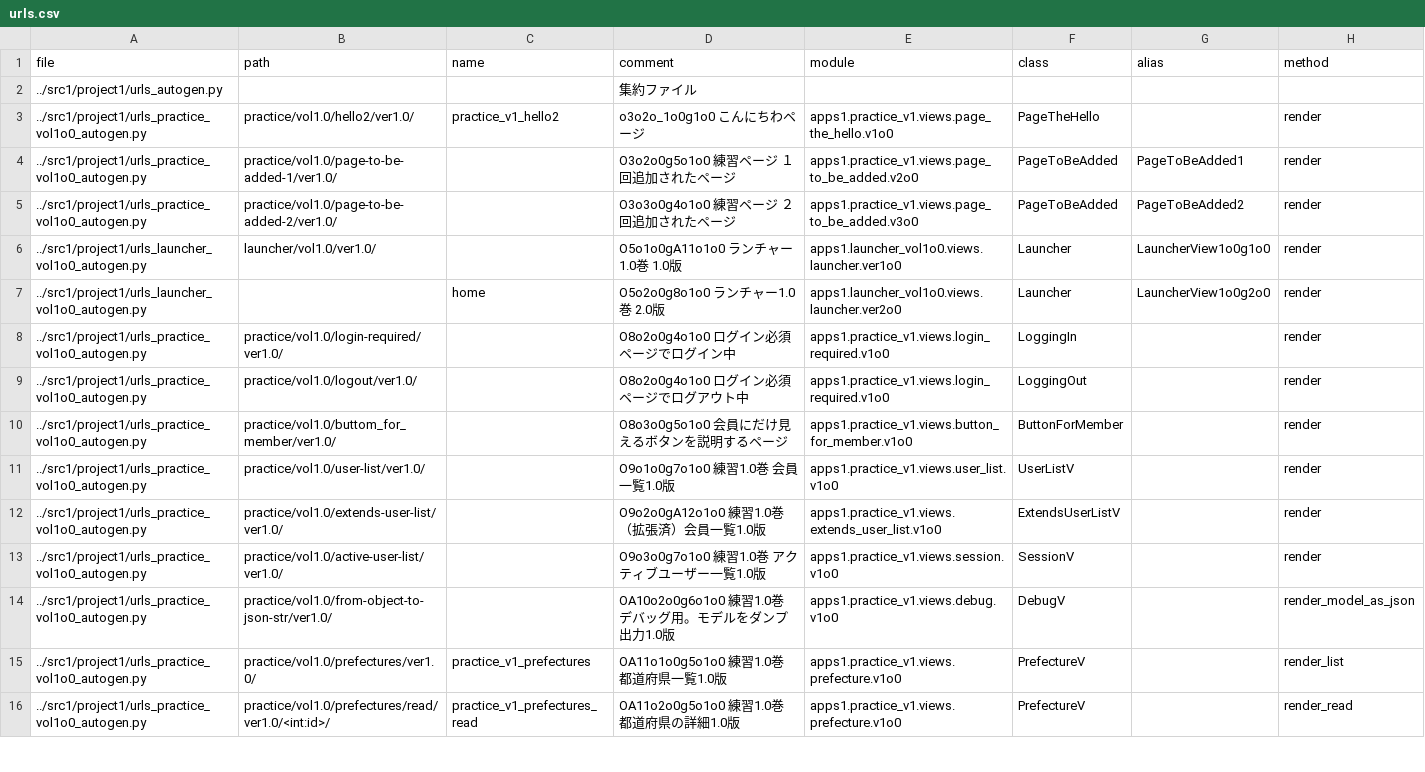
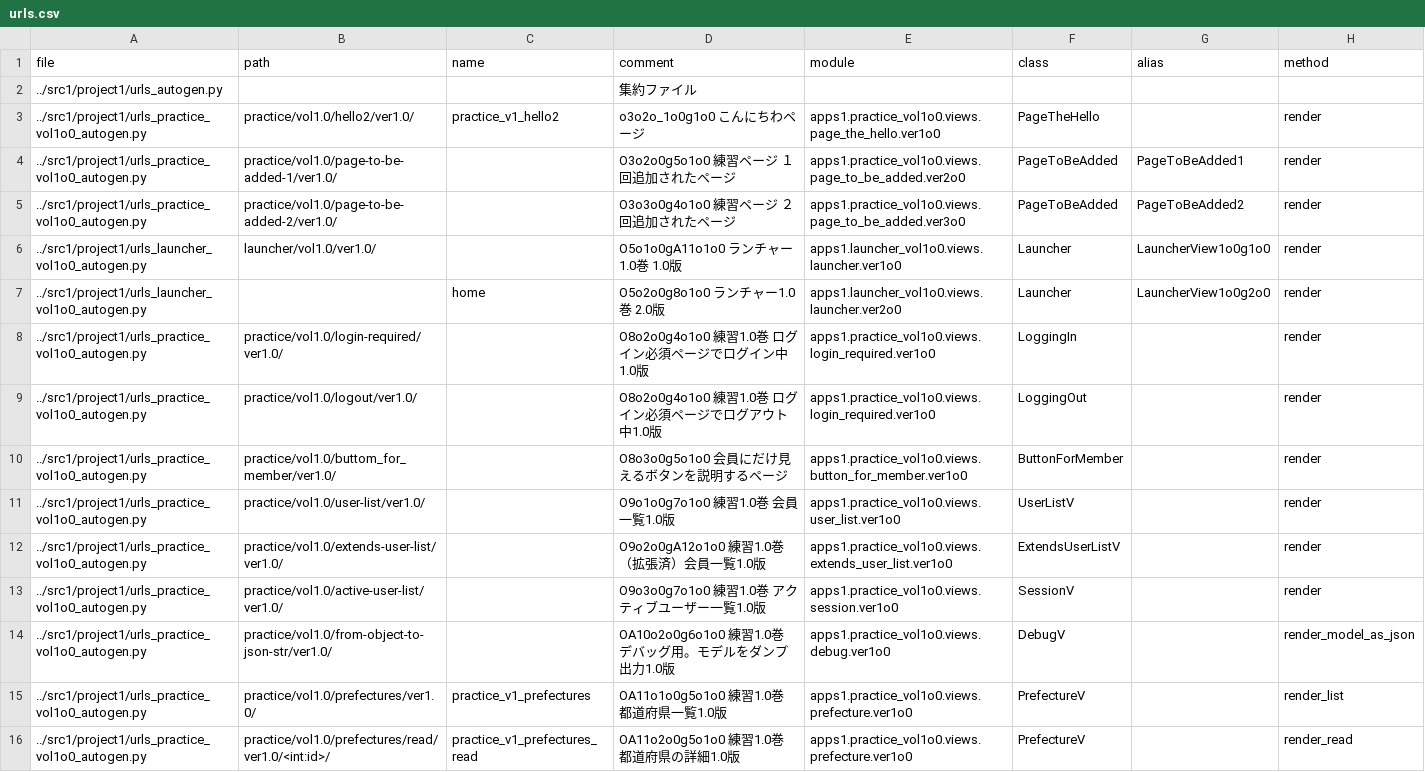
Before and after one commit to muzudho/django-practice2, a CSV file: src1_meta/data/urls.csv, drawn as a sheet; only a part is shown; the diff covers the shown part only.

```diff
--- a/src1_meta/data/urls.csv
+++ b/src1_meta/data/urls.csv
@@ -2,15 +2,15 @@ file,path,name,comment,module,class,alias,method
 ../src1/project1/urls_autogen.py,,,"集約ファイル",,,,
-../src1/project1/urls_practice_vol1o0_autogen.py,practice/vol1.0/hello2/ver1.0/,practice_v1_hello2,"o3o2o_1o0g1o0 こんにちわページ",apps1.practice_v1.views.page_the_hello.v1o0,PageTheHello,,render
-../src1/project1/urls_practice_vol1o0_autogen.py,practice/vol1.0/page-to-be-added-1/ver1.0/,,"O3o2o0g5o1o0 練習ページ １回追加されたページ",apps1.practice_v1.views.page_to_be_added.v2o0,PageToBeAdded,PageToBeAdded1,render
-../src1/project1/urls_practice_vol1o0_autogen.py,practice/vol1.0/page-to-be-added-2/ver1.0/,,"O3o3o0g4o1o0 練習ページ ２回追加されたページ",apps1.practice_v1.views.page_to_be_added.v3o0,PageToBeAdded,PageToBeAdded2,render
+../src1/project1/urls_practice_vol1o0_autogen.py,practice/vol1.0/hello2/ver1.0/,practice_v1_hello2,"o3o2o_1o0g1o0 こんにちわページ",apps1.practice_vol1o0.views.page_the_hello.ver1o0,PageTheHello,,render
+../src1/project1/urls_practice_vol1o0_autogen.py,practice/vol1.0/page-to-be-added-1/ver1.0/,,"O3o2o0g5o1o0 練習ページ １回追加されたページ",apps1.practice_vol1o0.views.page_to_be_added.ver2o0,PageToBeAdded,PageToBeAdded1,render
+../src1/project1/urls_practice_vol1o0_autogen.py,practice/vol1.0/page-to-be-added-2/ver1.0/,,"O3o3o0g4o1o0 練習ページ ２回追加されたページ",apps1.practice_vol1o0.views.page_to_be_added.ver3o0,PageToBeAdded,PageToBeAdded2,render
 ../src1/project1/urls_launcher_vol1o0_autogen.py,launcher/vol1.0/ver1.0/,,"O5o1o0gA11o1o0 ランチャー1.0巻 1.0版",apps1.launcher_vol1o0.views.launcher.ver1o0,Launcher,LauncherView1o0g1o0,render
 ../src1/project1/urls_launcher_vol1o0_autogen.py,,home,"O5o2o0g8o1o0 ランチャー1.0巻 2.0版",apps1.launcher_vol1o0.views.launcher.ver2o0,Launcher,LauncherView1o0g2o0,render
-../src1/project1/urls_practice_vol1o0_autogen.py,practice/vol1.0/login-required/ver1.0/,,"O8o2o0g4o1o0 ログイン必須ページでログイン中",apps1.practice_v1.views.login_required.v1o0,LoggingIn,,render
-../src1/project1/urls_practice_vol1o0_autogen.py,practice/vol1.0/logout/ver1.0/,,"O8o2o0g4o1o0 ログイン必須ページでログアウト中",apps1.practice_v1.views.login_required.v1o0,LoggingOut,,render
-../src1/project1/urls_practice_vol1o0_autogen.py,practice/vol1.0/buttom_for_member/ver1.0/,,"O8o3o0g5o1o0 会員にだけ見えるボタンを説明するページ",apps1.practice_v1.views.button_for_member.v1o0,ButtonForMember,,render
-../src1/project1/urls_practice_vol1o0_autogen.py,practice/vol1.0/user-list/ver1.0/,,"O9o1o0g7o1o0 練習1.0巻 会員一覧1.0版",apps1.practice_v1.views.user_list.v1o0,UserListV,,render
-../src1/project1/urls_practice_vol1o0_autogen.py,practice/vol1.0/extends-user-list/ver1.0/,,"O9o2o0gA12o1o0 練習1.0巻 （拡張済）会員一覧1.0版",apps1.practice_v1.views.extends_user_list.v1o0,ExtendsUserListV,,render
-../src1/project1/urls_practice_vol1o0_autogen.py,practice/vol1.0/active-user-list/ver1.0/,,"O9o3o0g7o1o0 練習1.0巻 アクティブユーザー一覧1.0版",apps1.practice_v1.views.session.v1o0,SessionV,,render
-../src1/project1/urls_practice_vol1o0_autogen.py,practice/vol1.0/from-object-to-json-str/ver1.0/,,"OA10o2o0g6o1o0 練習1.0巻 デバッグ用。モデルをダンプ出力1.0版",apps1.practice_v1.views.debug.v1o0,DebugV,,render_model_as_json
-../src1/project1/urls_practice_vol1o0_autogen.py,practice/vol1.0/prefectures/ver1.0/,practice_v1_prefectures,"OA11o1o0g5o1o0 練習1.0巻 都道府県一覧1.0版",apps1.practice_v1.views.prefecture.v1o0,PrefectureV,,render_list
-../src1/project1/urls_practice_vol1o0_autogen.py,practice/vol1.0/prefectures/read/ver1.0/<int:id>/,practice_v1_prefectures_read,"OA11o2o0g5o1o0 練習1.0巻 都道府県の詳細1.0版",apps1.practice_v1.views.prefecture.v1o0,PrefectureV,,render_read
+../src1/project1/urls_practice_vol1o0_autogen.py,practice/vol1.0/login-required/ver1.0/,,"O8o2o0g4o1o0 練習1.0巻 ログイン必須ページでログイン中1.0版",apps1.practice_vol1o0.views.login_required.ver1o0,LoggingIn,,render
+../src1/project1/urls_practice_vol1o0_autogen.py,practice/vol1.0/logout/ver1.0/,,"O8o2o0g4o1o0 練習1.0巻 ログイン必須ページでログアウト中1.0版",apps1.practice_vol1o0.views.login_required.ver1o0,LoggingOut,,render
+../src1/project1/urls_practice_vol1o0_autogen.py,practice/vol1.0/buttom_for_member/ver1.0/,,"O8o3o0g5o1o0 会員にだけ見えるボタンを説明するページ",apps1.practice_vol1o0.views.button_for_member.ver1o0,ButtonForMember,,render
+../src1/project1/urls_practice_vol1o0_autogen.py,practice/vol1.0/user-list/ver1.0/,,"O9o1o0g7o1o0 練習1.0巻 会員一覧1.0版",apps1.practice_vol1o0.views.user_list.ver1o0,UserListV,,render
+../src1/project1/urls_practice_vol1o0_autogen.py,practice/vol1.0/extends-user-list/ver1.0/,,"O9o2o0gA12o1o0 練習1.0巻 （拡張済）会員一覧1.0版",apps1.practice_vol1o0.views.extends_user_list.ver1o0,ExtendsUserListV,,render
+../src1/project1/urls_practice_vol1o0_autogen.py,practice/vol1.0/active-user-list/ver1.0/,,"O9o3o0g7o1o0 練習1.0巻 アクティブユーザー一覧1.0版",apps1.practice_vol1o0.views.session.ver1o0,SessionV,,render
+../src1/project1/urls_practice_vol1o0_autogen.py,practice/vol1.0/from-object-to-json-str/ver1.0/,,"OA10o2o0g6o1o0 練習1.0巻 デバッグ用。モデルをダンプ出力1.0版",apps1.practice_vol1o0.views.debug.ver1o0,DebugV,,render_model_as_json
+../src1/project1/urls_practice_vol1o0_autogen.py,practice/vol1.0/prefectures/ver1.0/,practice_v1_prefectures,"OA11o1o0g5o1o0 練習1.0巻 都道府県一覧1.0版",apps1.practice_vol1o0.views.prefecture.ver1o0,PrefectureV,,render_list
+../src1/project1/urls_practice_vol1o0_autogen.py,practice/vol1.0/prefectures/read/ver1.0/<int:id>/,practice_v1_prefectures_read,"OA11o2o0g5o1o0 練習1.0巻 都道府県の詳細1.0版",apps1.practice_vol1o0.views.prefecture.ver1o0,PrefectureV,,render_read
```
Also changed, not shown: 23 edited cells elsewhere in this file, 17 other files.
